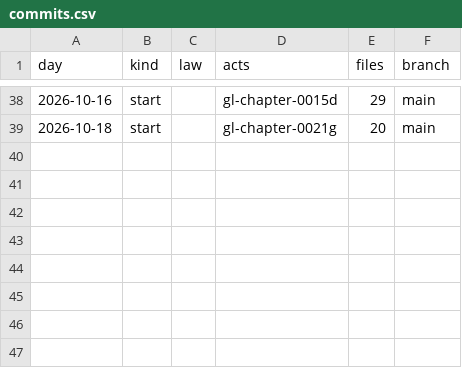
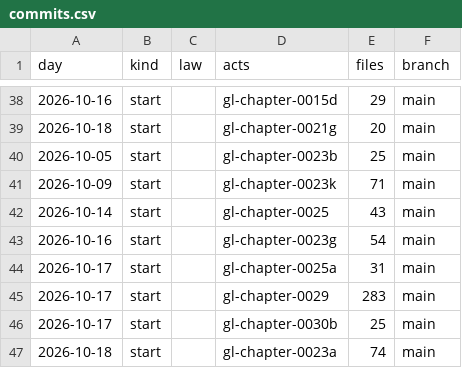
Before and after one commit to lexifina/united-states-massachusetts-law, a CSV file: data/commits.csv, drawn as a sheet; only a part is shown, gaps mark what is left out.

Commit message:
Documentation, tables, tools and REPRODUCE.md
Appended 8 commits to 7534e1b291bd; corpus sha256 1f5d738732f6acf61169069f1d72765dc29225be9da5cc5945a7d7c7e7d8764f, data retrieved 2026-11-10.

```diff
--- a/data/commits.csv
+++ b/data/commits.csv
@@ -39 +39,9 @@ day,kind,law,acts,files,branch
 2026-10-18,start,,gl-chapter-0021g,20,main
+2026-10-05,start,,gl-chapter-0023b,25,main
+2026-10-09,start,,gl-chapter-0023k,71,main
+2026-10-14,start,,gl-chapter-0025,43,main
+2026-10-16,start,,gl-chapter-0023g,54,main
+2026-10-17,start,,gl-chapter-0025a,31,main
+2026-10-17,start,,gl-chapter-0029,283,main
+2026-10-17,start,,gl-chapter-0030b,25,main
+2026-10-18,start,,gl-chapter-0023a,74,main
```
Also changed, not shown: 14 other files.
